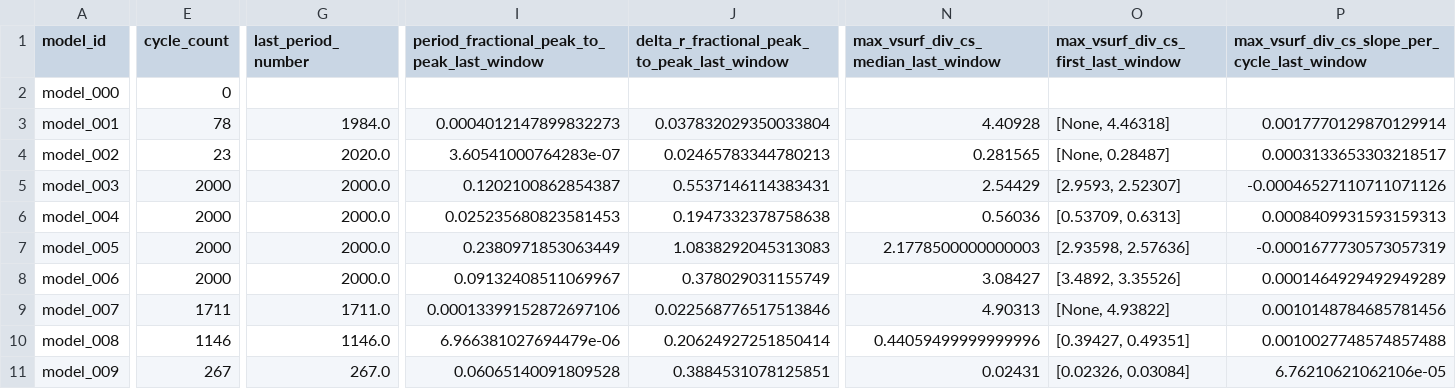
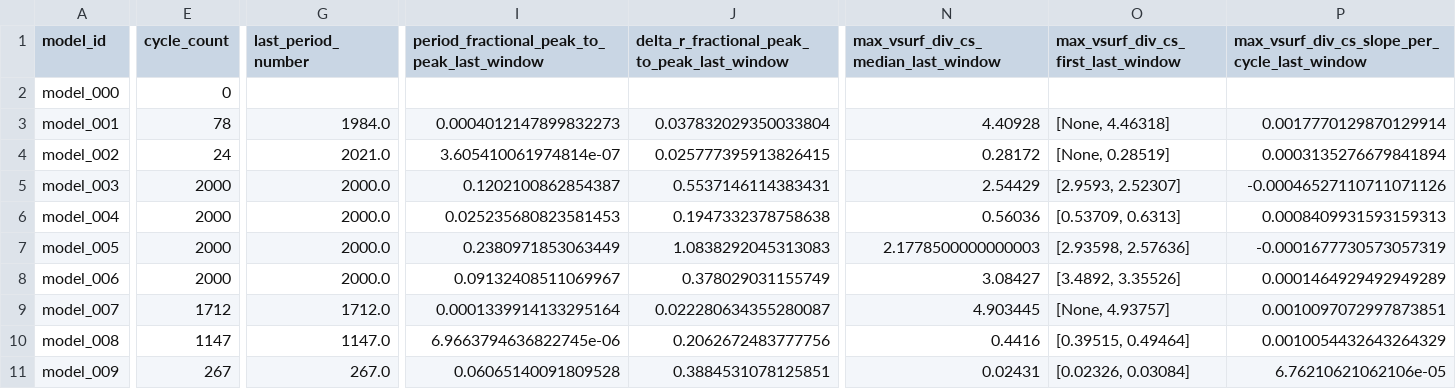
Before and after one commit to earlbellinger/kappa, a CSV file: site/metadata/convergence_summary_last100.csv, drawn as a sheet; only a part is shown, gaps mark what is left out; the diff covers the shown part only; the diff names each change by its address in the sheet, - before the commit and + after, or states it on an @@ line.

Commit message:
Refresh batch status snapshot

```diff
--- a/site/metadata/convergence_summary_last100.csv
+++ b/site/metadata/convergence_summary_last100.csv
-E4 (cycle_count): 23
+E4 (cycle_count): 24
-G4 (last_period_number): 2020.0
+G4 (last_period_number): 2021.0
-I4: 3.60541000764283e-07
+I4: 3.605410061974814e-07
-J4: 0.02465783344780213
+J4: 0.025777395913826415
-N4: 0.281565
+N4: 0.28172
-O4: [None, 0.28487]
+O4: [None, 0.28519]
-P4: 0.0003133653303218517
+P4: 0.0003135276679841894
-E9 (cycle_count): 1711
+E9 (cycle_count): 1712
-G9 (last_period_number): 1711.0
+G9 (last_period_number): 1712.0
-I9: 0.00013399152872697106
+I9: 0.0001339914133295164
-J9: 0.022568776517513846
+J9: 0.022280634355280087
-N9: 4.90313
+N9: 4.903445
-O9: [None, 4.93822]
+O9: [None, 4.93757]
-P9: 0.0010148784685781456
+P9: 0.0010097072997873851
-E10 (cycle_count): 1146
+E10 (cycle_count): 1147
-G10 (last_period_number): 1146.0
+G10 (last_period_number): 1147.0
-I10: 6.966381027694479e-06
+I10: 6.9663794636822745e-06
-J10: 0.20624927251850414
+J10: 0.2062672483777756
-N10: 0.44059499999999996
+N10: 0.4416
-O10: [0.39427, 0.49351]
+O10: [0.39515, 0.49464]
-P10: 0.0010027748574857488
+P10: 0.0010054432643264329
```
Also changed, not shown: 6 edited cells elsewhere in this file, site/metadata/analysis_completion_status.csv, site/metadata/convergence_forecast_last100.csv, 31 other files.
